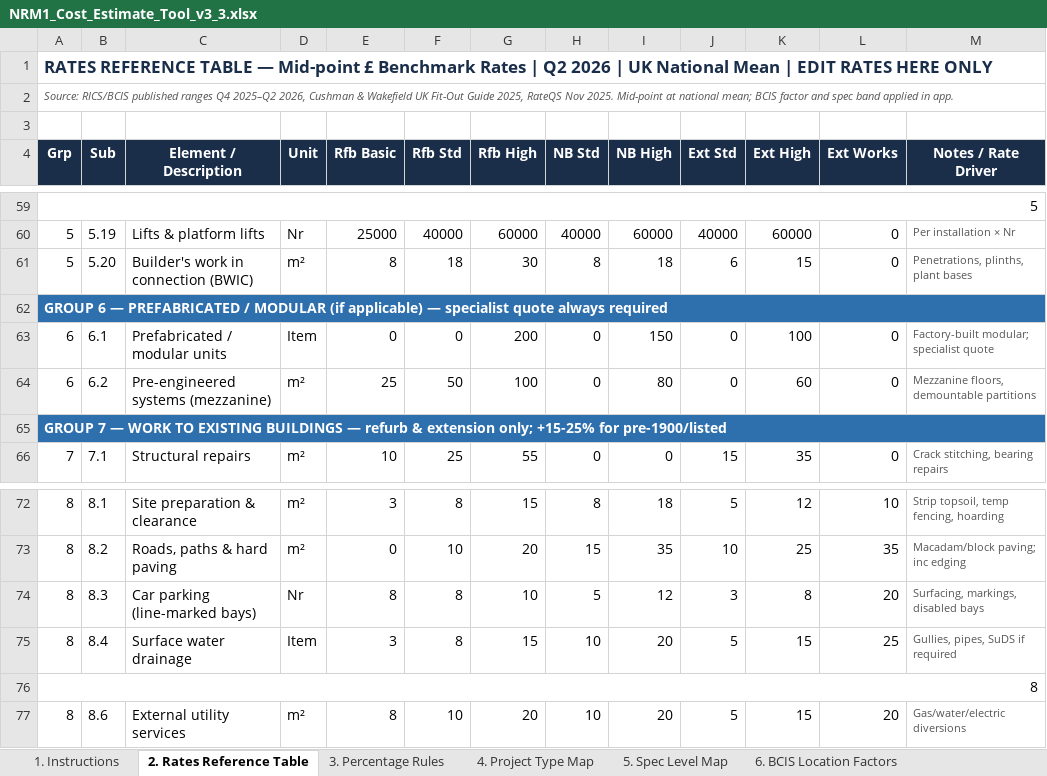
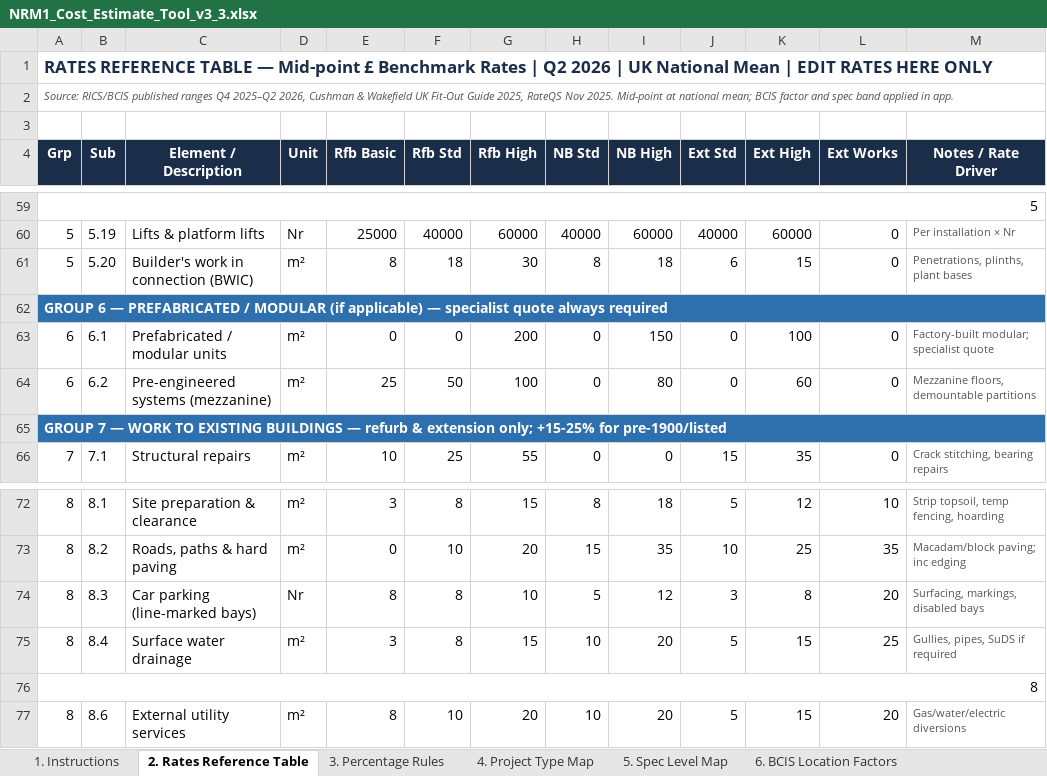
Before and after one commit to MNKayali/estates-ai-tool, an Excel workbook: NRM1_Cost_Estimate_Tool_v3_3.xlsx, sheet 2. Rates Reference Table, drawn as a sheet; only a part is shown, gaps mark what is left out; values as stored, in another font and other column widths than the file's, no borders; the diff names each change by its address in the sheet, - before the commit and + after, or states it on an @@ line.

Commit message:
Update NRM1_Cost_Estimate_Tool_v3_3.xlsx

```diff
--- a/NRM1_Cost_Estimate_Tool_v3_3.xlsx (sheet 2. Rates Reference Table)
+++ b/NRM1_Cost_Estimate_Tool_v3_3.xlsx (sheet 2. Rates Reference Table)
-D63 (Unit): Item
+D63 (Unit): m²
-D75 (Unit): Item
+D75 (Unit): m²
```
